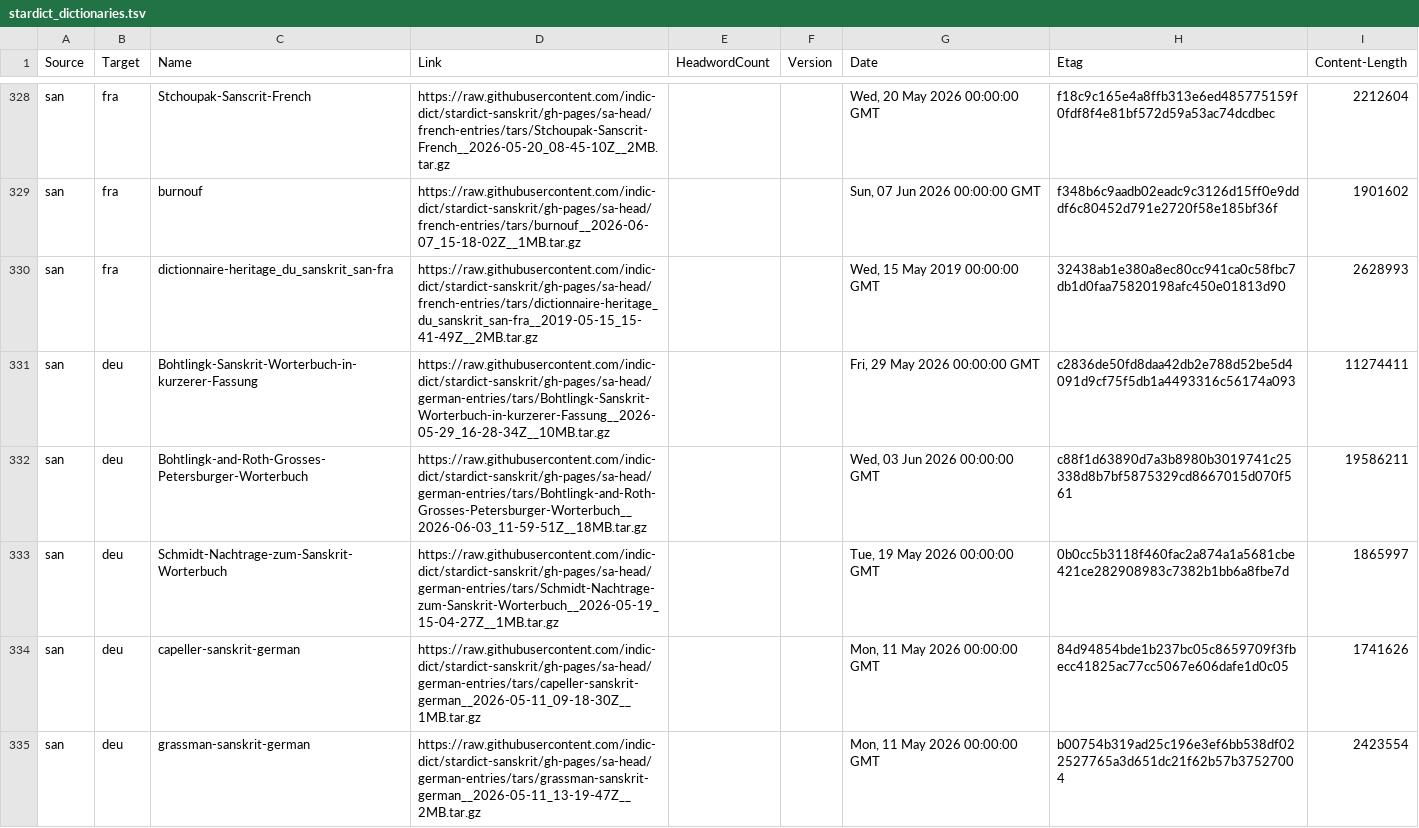
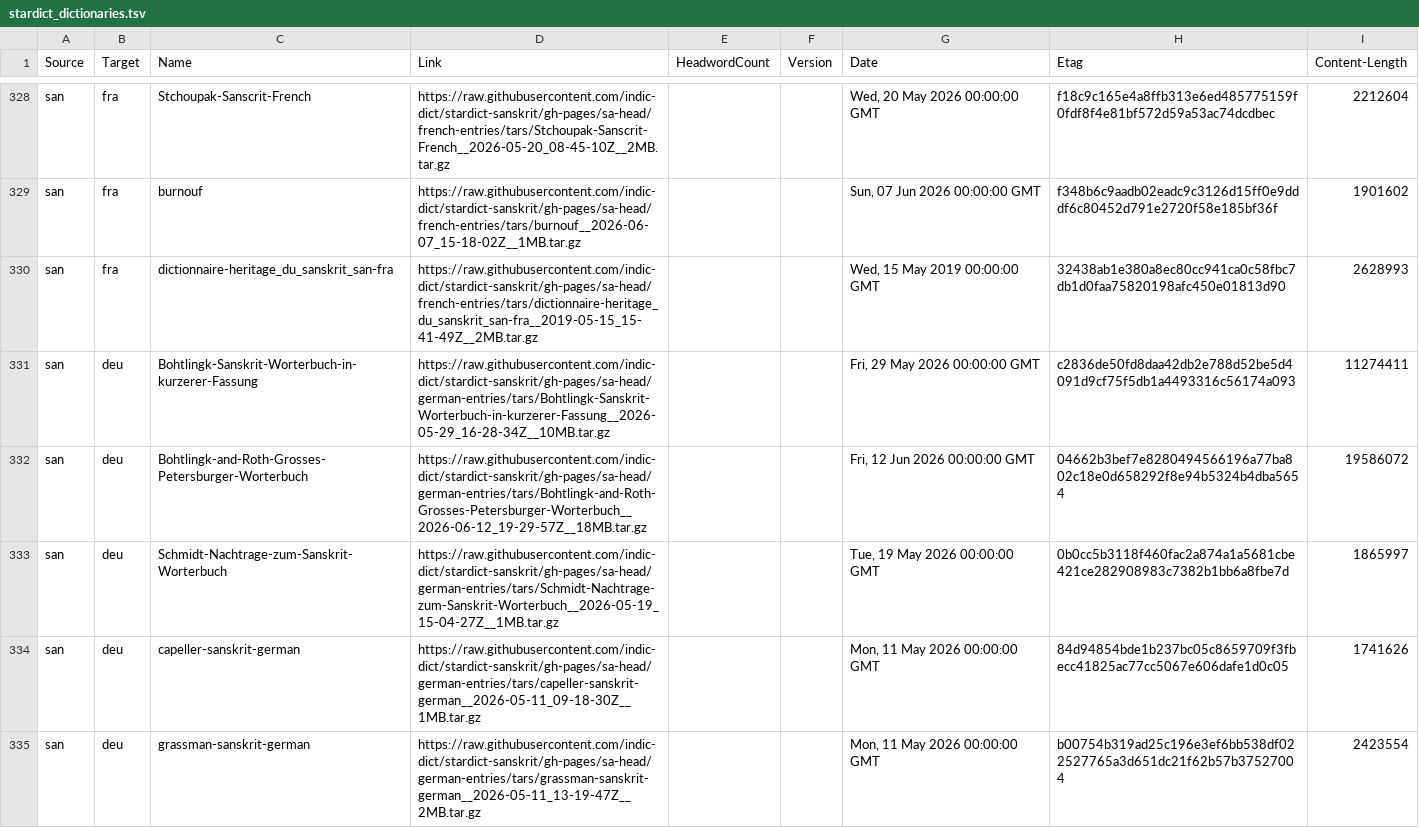
Before and after one commit to drdhaval2785/Stardict-lists, a TSV file: stardict_dictionaries.tsv, drawn as a sheet; only a part is shown, gaps mark what is left out.

Commit message:
regen as of 2026-06-13

```diff
--- a/stardict_dictionaries.tsv
+++ b/stardict_dictionaries.tsv
@@ -331,3 +331,3 @@ san	fra	dictionnaire-heritage_du_sanskrit_san-fra	https://raw.githubusercontent.
 san	deu	Bohtlingk-Sanskrit-Worterbuch-in-kurzerer-Fassung	https://raw.githubusercontent.com/indic-dict/stardict-sanskrit/gh-pages/sa-head/german-entries/tars/Bohtlingk-Sanskrit-Worterbuch-in-kurzerer-Fassung__2026-05-29_16-28-34Z__10MB.tar.gz			Fri, 29 May 2026 00:00:00 GMT	c2836de50fd8daa42db2e788d52be5d4091d9cf75f5db1a4493316c56174a093	11274411
-san	deu	Bohtlingk-and-Roth-Grosses-Petersburger-Worterbuch	https://raw.githubusercontent.com/indic-dict/stardict-sanskrit/gh-pages/sa-head/german-entries/tars/Bohtlingk-and-Roth-Grosses-Petersburger-Worterbuch__2026-06-03_11-59-51Z__18MB.tar.gz			Wed, 03 Jun 2026 00:00:00 GMT	c88f1d63890d7a3b8980b3019741c25338d8b7bf5875329cd8667015d070f561	19586211
+san	deu	Bohtlingk-and-Roth-Grosses-Petersburger-Worterbuch	https://raw.githubusercontent.com/indic-dict/stardict-sanskrit/gh-pages/sa-head/german-entries/tars/Bohtlingk-and-Roth-Grosses-Petersburger-Worterbuch__2026-06-12_19-29-57Z__18MB.tar.gz			Fri, 12 Jun 2026 00:00:00 GMT	04662b3bef7e8280494566196a77ba802c18e0d658292f8e94b5324b4dba5654	19586072
 san	deu	Schmidt-Nachtrage-zum-Sanskrit-Worterbuch	https://raw.githubusercontent.com/indic-dict/stardict-sanskrit/gh-pages/sa-head/german-entries/tars/Schmidt-Nachtrage-zum-Sanskrit-Worterbuch__2026-05-19_15-04-27Z__1MB.tar.gz			Tue, 19 May 2026 00:00:00 GMT	0b0cc5b3118f460fac2a874a1a5681cbe421ce282908983c7382b1bb6a8fbe7d	1865997
```
